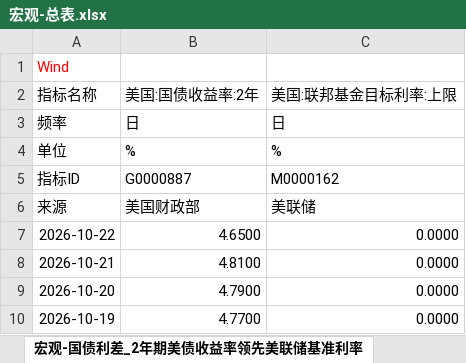
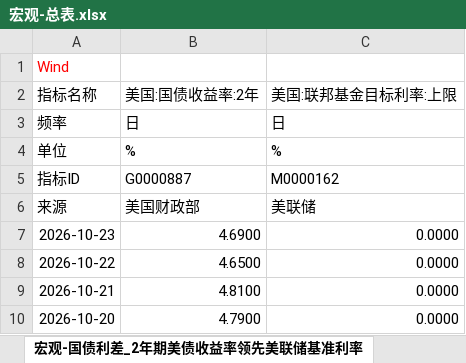
Before and after one commit to Jareddeng/memory-visualization-dashboard, an Excel workbook: edb_data/宏观-总表.xlsx, sheet 宏观-国债利差_2年期美债收益率领先美联储基准利率, drawn as a sheet; only a part is shown; the shorter side is filled out with more unchanged rows; values as stored, in another font and other column widths than the file's, no borders; the diff names each change by its address in the sheet, - before the commit and + after, or states it on an @@ line.

```diff
--- a/edb_data/宏观-总表.xlsx (sheet 宏观-国债利差_2年期美债收益率领先美联储基准利率)
+++ b/edb_data/宏观-总表.xlsx (sheet 宏观-国债利差_2年期美债收益率领先美联储基准利率)
+row 7: 2026-10-23 | 4.6900 | 0.0000
```
Also changed, not shown: formulas that keep their value, edb_data/A股-总表.xlsx, edb_data/科技-总表.xlsx.
